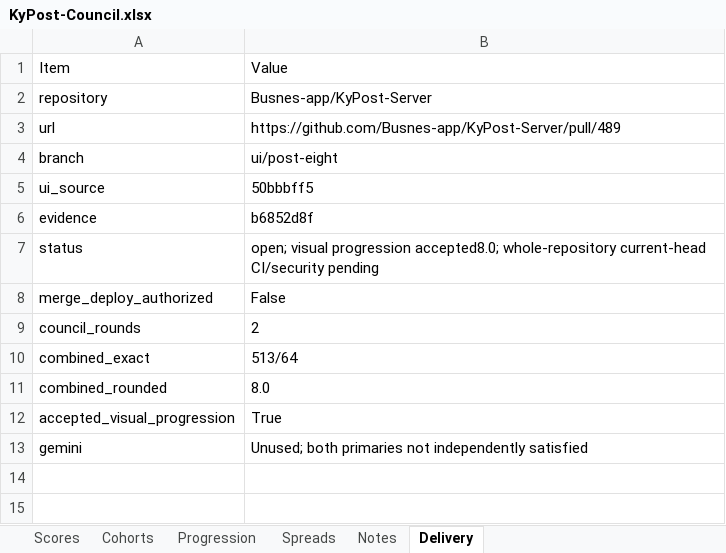
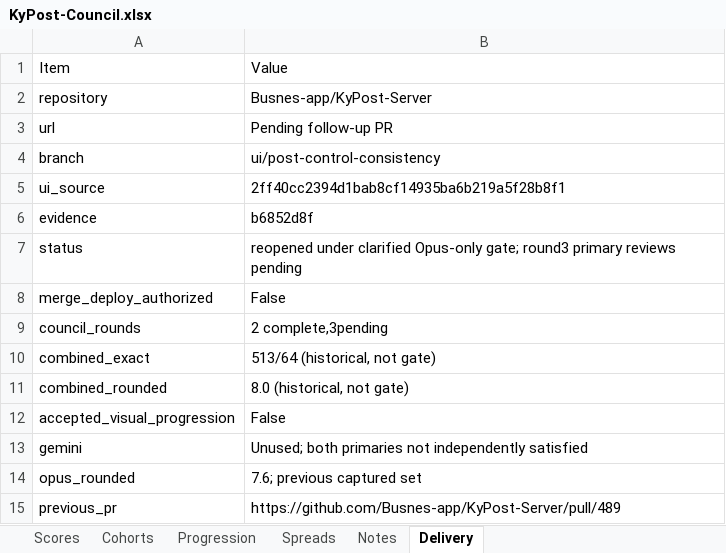
Before and after one commit to Busnes-app/KyPost-Server, an Excel workbook: docs/ui-post-eight/KyPost-Council.xlsx, sheet Delivery, drawn as a sheet; values as stored, in another font and other column widths than the file's, no borders; the diff names each change by its address in the sheet, - before the commit and + after, or states it on an @@ line.

Commit message:
freeze kypost control consistency evidence
Record the current 32-image set, focused browser checks and corrected Opus-only progression rule. Preserve prior reports and explicitly supersede the earlier pooled acceptance.

```diff
--- a/docs/ui-post-eight/KyPost-Council.xlsx (sheet Delivery)
+++ b/docs/ui-post-eight/KyPost-Council.xlsx (sheet Delivery)
-B3: https://github.com/Busnes-app/KyPost-Server/pull/489
+B3: Pending follow-up PR
-B4: ui/post-eight
+B4: ui/post-control-consistency
-B5: 50bbbff5
+B5: 2ff40cc2394d1bab8cf14935ba6b219a5f28b8f1
-B7: open; visual progression accepted8.0; whole-repository current-head CI/security pending
+B7: reopened under clarified Opus-only gate; round3 primary reviews pending
-B9: 2
+B9: 2 complete,3pending
-B10: 513/64
+B10: 513/64 (historical, not gate)
-B11: 8.0
+B11: 8.0 (historical, not gate)
-B12: True
+B12: False
+row 14: opus_rounded | 7.6; previous captured set
+row 15: previous_pr | https://github.com/Busnes-app/KyPost-Server/pull/489
```
Also changed, not shown: sheet Progression, sheet Notes, 52 other files.
